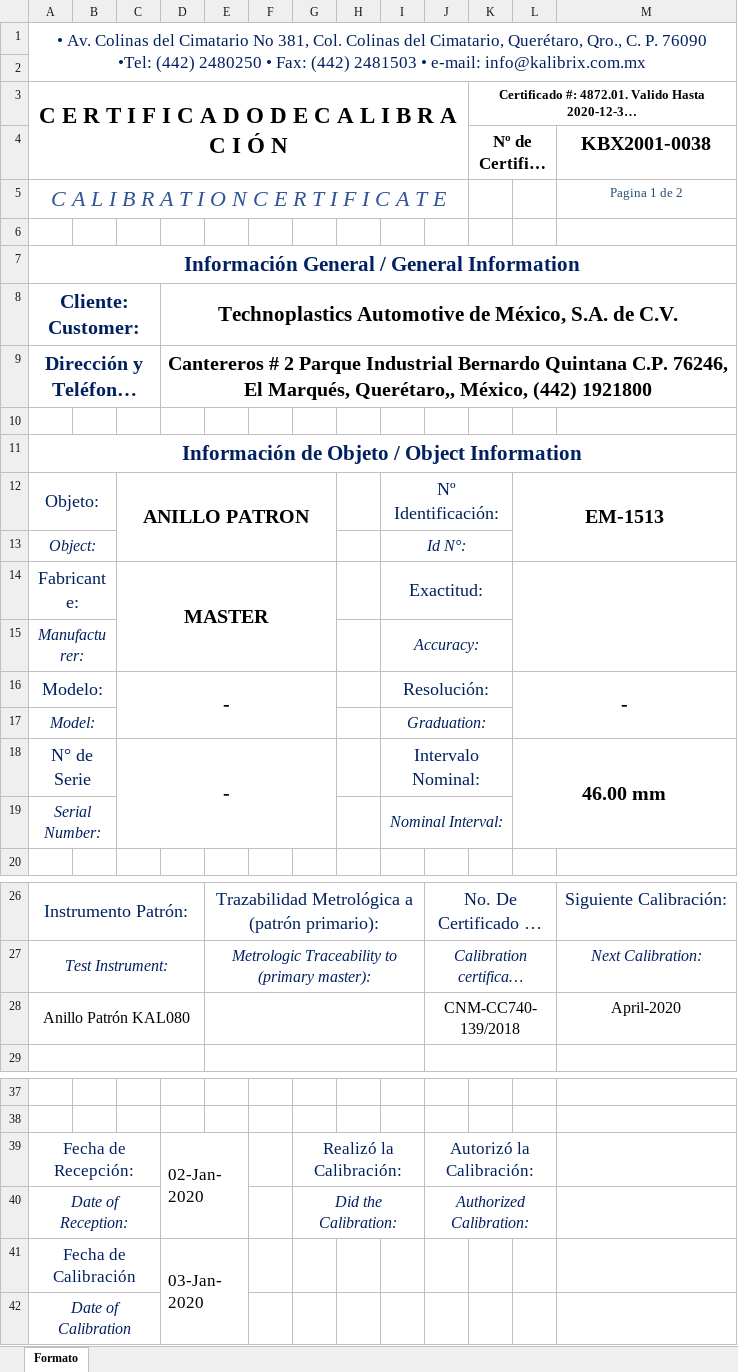
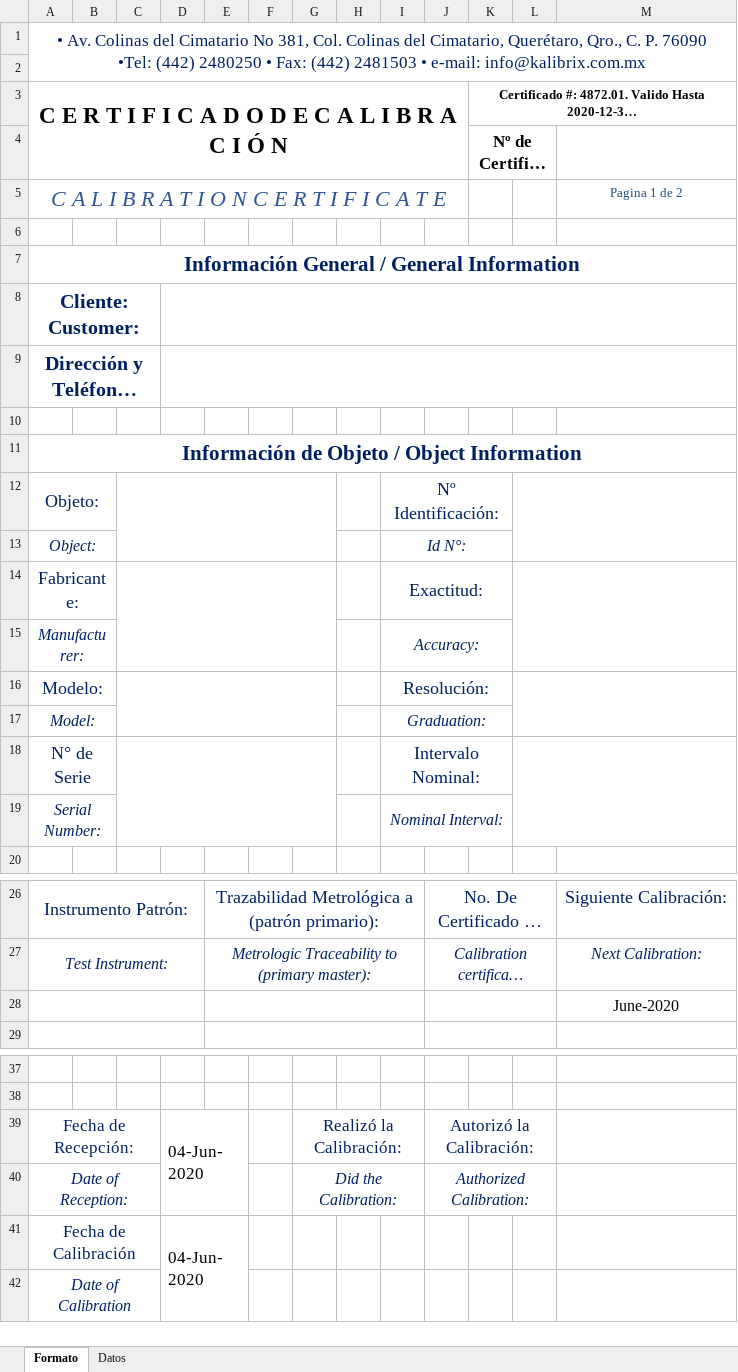
Before and after one commit to hocht/Kalibrix, an Excel workbook: GenerarCertificado.xlsm, sheet Formato, drawn as a sheet; only a part is shown, gaps mark what is left out; long unchanged cells end in …; values as stored, in another font and other column widths than the file's, no borders; charts and pictures not drawn; removed rows and columns are numbered as before the commit, all else as after; the diff covers the shown part only; the diff names each change by its address in the sheet, - before the commit and + after, or states it on an @@ line.

```diff
--- a/GenerarCertificado.xlsm (sheet Formato)
+++ b/GenerarCertificado.xlsm (sheet Formato)
@@ sheet tab unhidden: Datos @@
-M4: KBX2001-0038
+M4: (empty)
-D8: Technoplastics Automotive de México, S.A. de C.V.
+D8: (empty)
-D9: Cantereros # 2 Parque Industrial Bernardo Quintana C.P. 76246, El Marqués, Querétaro,, México, (442) 1921800
+D9: (empty)
-C12: ANILLO PATRON
+C12: (empty)
-L12: EM-1513
+L12: (empty)
-C14: MASTER
+C14: (empty)
-C16: -
+C16: (empty)
-L16: -
+L16: (empty)
-C18: -
+C18: (empty)
-L18: 46.00 mm
+L18: (empty)
-row 28: Anillo Patrón KAL080 |  |  |  |  |  |  |  |  | CNM-CC740-139/2018 |  |  | April-2020
+row 28:  |  |  |  |  |  |  |  |  |  |  |  | June-2020
-D39: 02-Jan-2020
+D39: 04-Jun-2020
-D41: 03-Jan-2020
+D41: 04-Jun-2020
```
Also changed, not shown: 4 edited cells and cell formats elsewhere in this sheet, charts or pictures, 1 other file.
